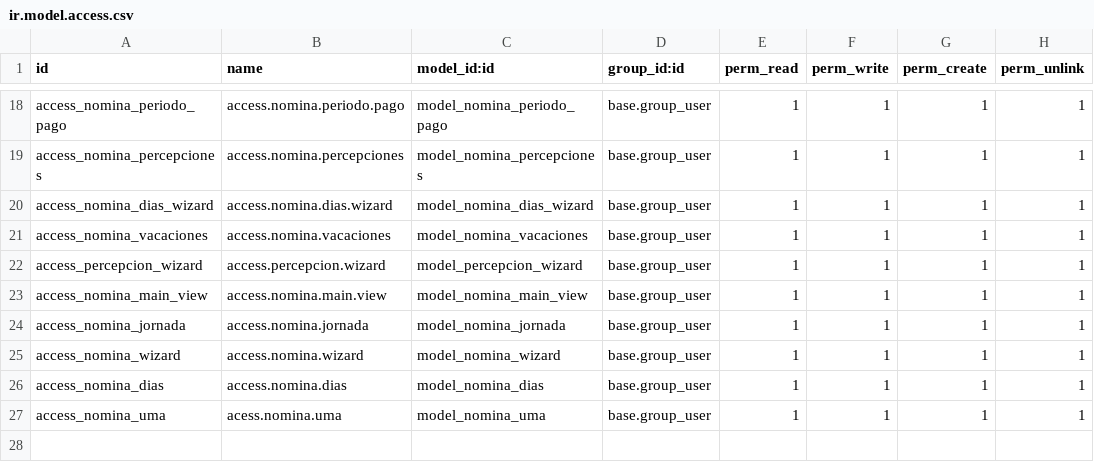
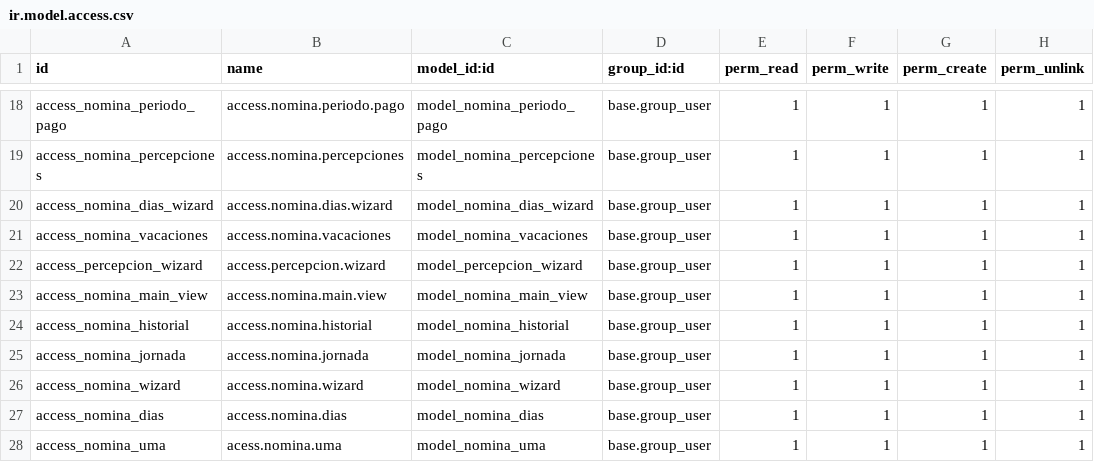
Before and after one commit to AeroGenCreator/Nenova-Nominas, a CSV file: custom/nomina/security/ir.model.access.csv, drawn as a sheet; only a part is shown, gaps mark what is left out; the diff names each change by its address in the sheet, - before the commit and + after, or states it on an @@ line.

Commit message:
Nomina 2do borrador

```diff
--- a/custom/nomina/security/ir.model.access.csv
+++ b/custom/nomina/security/ir.model.access.csv
+row 24: access_nomina_historial | access.nomina.historial | model_nomina_historial | base.group_user | 1 | 1 | 1 | 1
```
Also changed, not shown: 9 other files.
